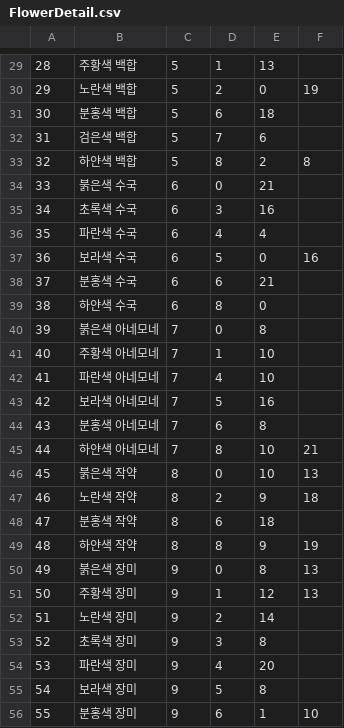
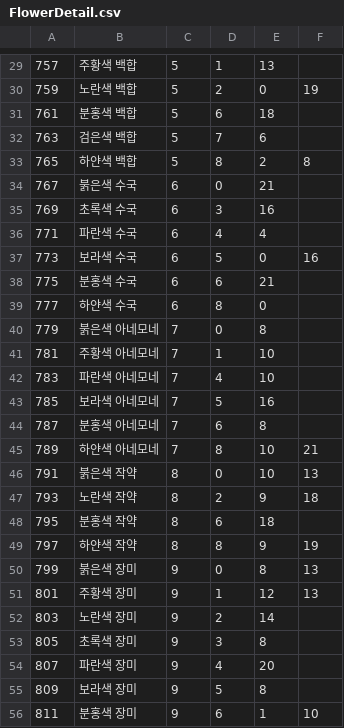
Before and after one commit to thak5359/FlowerOperate, a CSV file: Assets/JB/CSV/FlowerDetail.csv, drawn as a sheet; only a part is shown, gaps mark what is left out; the diff covers the shown part only.

```diff
--- a/Assets/JB/CSV/FlowerDetail.csv
+++ b/Assets/JB/CSV/FlowerDetail.csv
@@ -29,28 +29,28 @@
-28,주황색 백합,5,1,13,
-29,노란색 백합,5,2,0,19
-30,분홍색 백합,5,6,18,
-31,검은색 백합,5,7,6,
-32,하얀색 백합,5,8,2,8
-33,붉은색 수국,6,0,21,
-34,초록색 수국,6,3,16,
-35,파란색 수국,6,4,4,
-36,보라색 수국,6,5,0,16
-37,분홍색 수국,6,6,21,
-38,하얀색 수국,6,8,0,
-39,붉은색 아네모네,7,0,8,
-40,주황색 아네모네,7,1,10,
-41,파란색 아네모네,7,4,10,
-42,보라색 아네모네,7,5,16,
-43,분홍색 아네모네,7,6,8,
-44,하얀색 아네모네,7,8,10,21
-45,붉은색 작약,8,0,10,13
-46,노란색 작약,8,2,9,18
-47,분홍색 작약,8,6,18,
-48,하얀색 작약,8,8,9,19
-49,붉은색 장미,9,0,8,13
-50,주황색 장미,9,1,12,13
-51,노란색 장미,9,2,14,
-52,초록색 장미,9,3,8,
-53,파란색 장미,9,4,20,
-54,보라색 장미,9,5,8,
-55,분홍색 장미,9,6,1,10
+757,주황색 백합,5,1,13,
+759,노란색 백합,5,2,0,19
+761,분홍색 백합,5,6,18,
+763,검은색 백합,5,7,6,
+765,하얀색 백합,5,8,2,8
+767,붉은색 수국,6,0,21,
+769,초록색 수국,6,3,16,
+771,파란색 수국,6,4,4,
+773,보라색 수국,6,5,0,16
+775,분홍색 수국,6,6,21,
+777,하얀색 수국,6,8,0,
+779,붉은색 아네모네,7,0,8,
+781,주황색 아네모네,7,1,10,
+783,파란색 아네모네,7,4,10,
+785,보라색 아네모네,7,5,16,
+787,분홍색 아네모네,7,6,8,
+789,하얀색 아네모네,7,8,10,21
+791,붉은색 작약,8,0,10,13
+793,노란색 작약,8,2,9,18
+795,분홍색 작약,8,6,18,
+797,하얀색 작약,8,8,9,19
+799,붉은색 장미,9,0,8,13
+801,주황색 장미,9,1,12,13
+803,노란색 장미,9,2,14,
+805,초록색 장미,9,3,8,
+807,파란색 장미,9,4,20,
+809,보라색 장미,9,5,8,
+811,분홍색 장미,9,6,1,10
```
Also changed, not shown: 68 edited cells elsewhere in this file, Assets/JB/CSV/Etc 아이템.csv, 20 other files.
